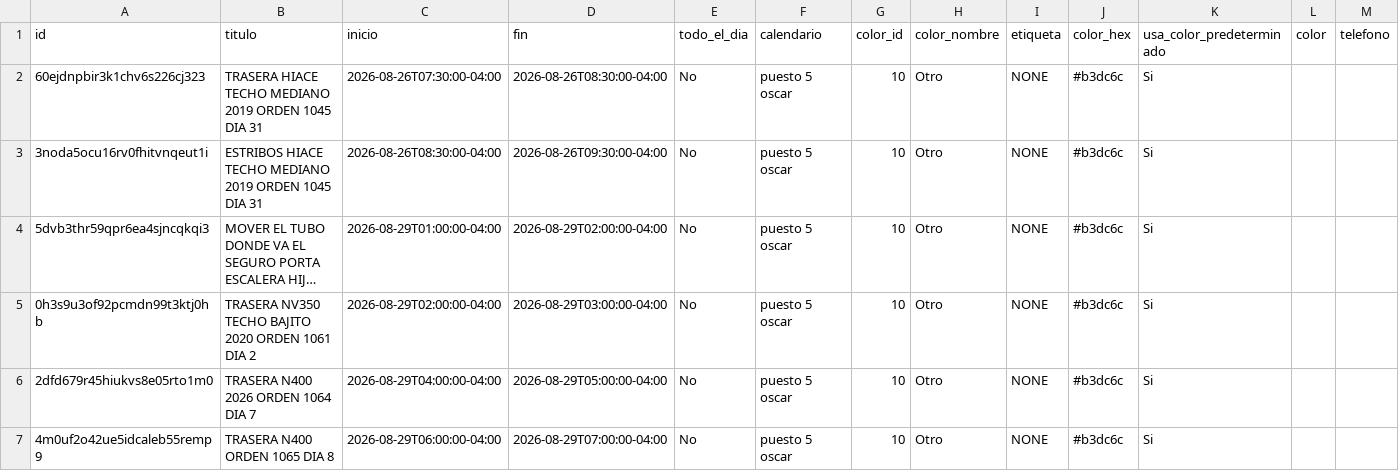
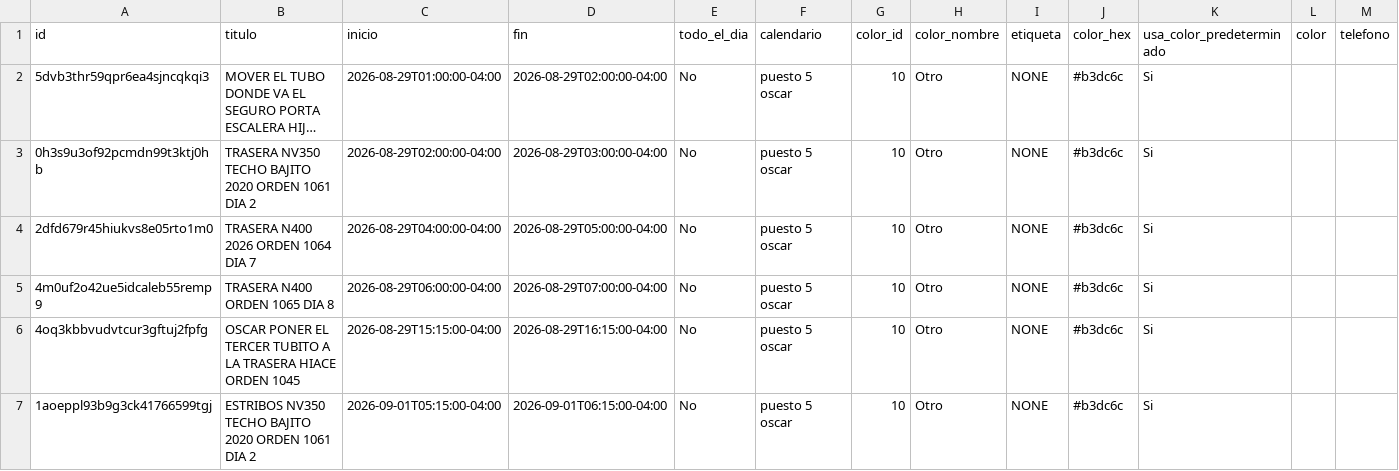
Before and after one commit to Osiris-14/rubio-defensa-ticket, a CSV file: public/data/calendario_armadores/armador_puesto5.csv, drawn as a sheet; only a part is shown; the shorter side is filled out with more unchanged rows; long unchanged cells end in …; rows hold the shown columns only; the diff names each change by its address in the sheet, - before the commit and + after, or states it on an @@ line.

```diff
--- a/public/data/calendario_armadores/armador_puesto5.csv
+++ b/public/data/calendario_armadores/armador_puesto5.csv
-row 2: 60ejdnpbir3k1chv6s226cj323 | TRASERA HIACE TECHO MEDIANO 2019 ORDEN 1045 DIA 31 | 2026-08-26T07:30:00-04:00 | 2026-08-26T08:30:00-04:00 | No | puesto 5 oscar | 10 | Otro | NONE | #b3dc6c | Si
-row 3: 3noda5ocu16rv0fhitvnqeut1i | ESTRIBOS HIACE TECHO MEDIANO 2019 ORDEN 1045 DIA 31 | 2026-08-26T08:30:00-04:00 | 2026-08-26T09:30:00-04:00 | No | puesto 5 oscar | 10 | Otro | NONE | #b3dc6c | Si
```
Also changed, not shown: public/data/calendario_armadores/armador_encargado_fabricacion.csv, public/data/calendario_armadores/armador_p13_deivi.csv.
